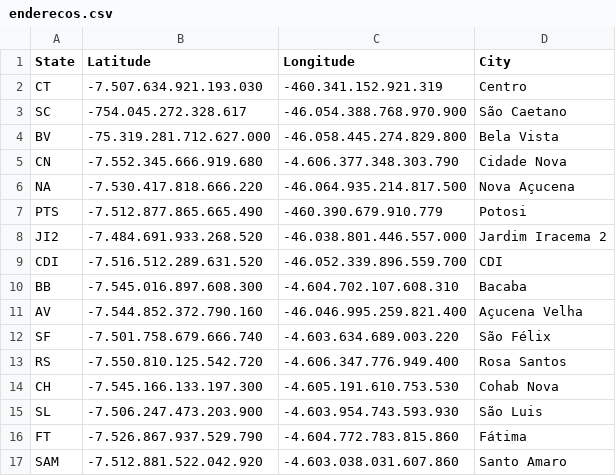
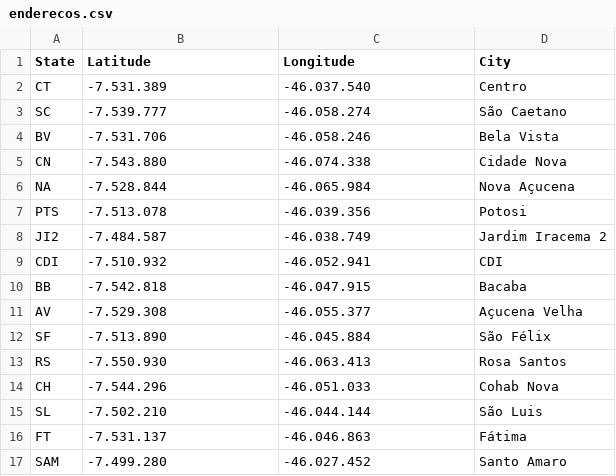
Before and after one commit to GabrielSiqueiraGama/bairrosBalsas, a CSV file: enderecos.csv, drawn as a sheet; only a part is shown; the diff covers the shown part only.

Commit message:
Add files via upload

```diff
--- a/enderecos.csv
+++ b/enderecos.csv
@@ -1,17 +1,17 @@
 State,Latitude,Longitude,City
-CT,-7.507.634.921.193.030,-460.341.152.921.319,Centro
-SC,-754.045.272.328.617,-46.054.388.768.970.900,São Caetano
-BV,-75.319.281.712.627.000,-46.058.445.274.829.800,Bela Vista
-CN,-7.552.345.666.919.680,-4.606.377.348.303.790,Cidade Nova
-NA,-7.530.417.818.666.220,-46.064.935.214.817.500,Nova Açucena
-PTS,-7.512.877.865.665.490,-460.390.679.910.779,Potosi
-JI2,-7.484.691.933.268.520,-46.038.801.446.557.000,Jardim Iracema 2
-CDI,-7.516.512.289.631.520,-46.052.339.896.559.700,CDI
-BB,-7.545.016.897.608.300,-4.604.702.107.608.310,Bacaba
-AV,-7.544.852.372.790.160,-46.046.995.259.821.400,Açucena Velha
-SF,-7.501.758.679.666.740,-4.603.634.689.003.220,São Félix
-RS,-7.550.810.125.542.720,-4.606.347.776.949.400,Rosa Santos
-CH,-7.545.166.133.197.300,-4.605.191.610.753.530,Cohab Nova
-SL,-7.506.247.473.203.900,-4.603.954.743.593.930,São Luis
-FT,-7.526.867.937.529.790,-4.604.772.783.815.860,Fátima
-SAM,-7.512.881.522.042.920,-4.603.038.031.607.860,Santo Amaro
+CT,-7.531.389,-46.037.540,Centro
+SC,-7.539.777,-46.058.274,São Caetano
+BV,-7.531.706,-46.058.246,Bela Vista
+CN,-7.543.880,-46.074.338,Cidade Nova
+NA,-7.528.844,-46.065.984,Nova Açucena
+PTS,-7.513.078,-46.039.356,Potosi
+JI2,-7.484.587,-46.038.749,Jardim Iracema 2
+CDI,-7.510.932,-46.052.941,CDI
+BB,-7.542.818,-46.047.915,Bacaba
+AV,-7.529.308,-46.055.377,Açucena Velha
+SF,-7.513.890,-46.045.884,São Félix
+RS,-7.550.930,-46.063.413,Rosa Santos
+CH,-7.544.296,-46.051.033,Cohab Nova
+SL,-7.502.210,-46.044.144,São Luis
+FT,-7.531.137,-46.046.863,Fátima
+SAM,-7.499.280,-46.027.452,Santo Amaro
```
Also changed, not shown: 2 added rows, 10 removed rows and 68 edited cells elsewhere in this file.
